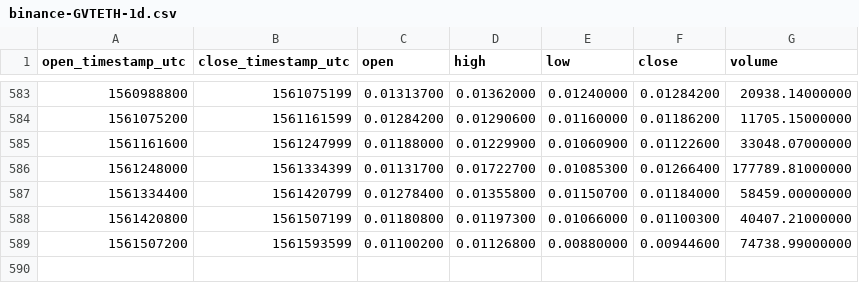
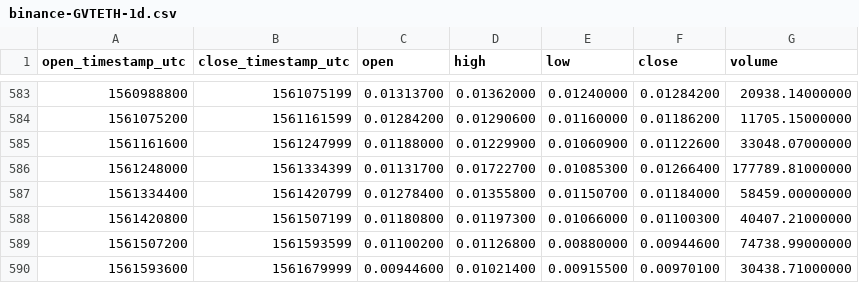
Before and after one commit to cryptobigbro/binance-GVTETH, a CSV file: binance-GVTETH-1d.csv, drawn as a sheet; only a part is shown, gaps mark what is left out.

Commit message:
Update OHLCV data.

```diff
--- a/binance-GVTETH-1d.csv
+++ b/binance-GVTETH-1d.csv
@@ -589 +589,2 @@ open_timestamp_utc,close_timestamp_utc,open,high,low,close,volume
 1561507200,1561593599,0.01100200,0.01126800,0.00880000,0.00944600,74738.99000000
+1561593600,1561679999,0.00944600,0.01021400,0.00915500,0.00970100,30438.71000000
```
Also changed, not shown: 1 other file.
